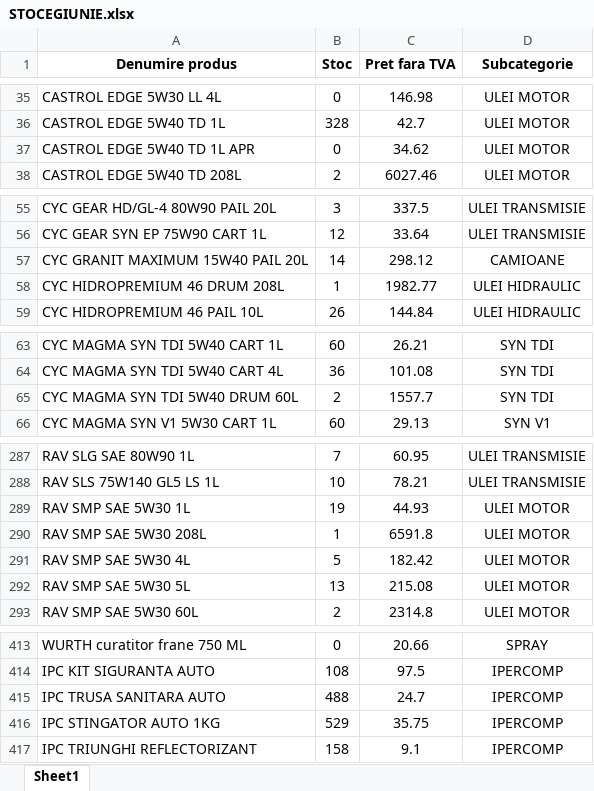
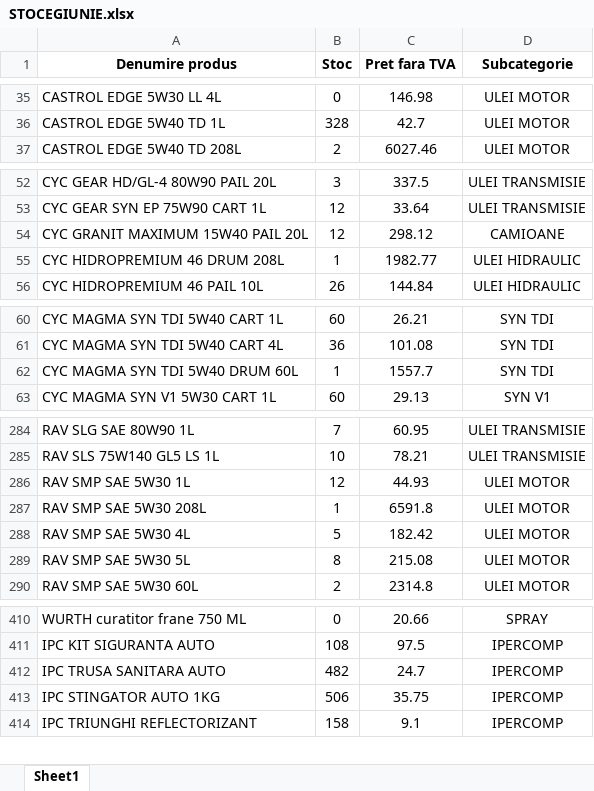
Before and after one commit to ab12slk-sys/dmautoravenol, an Excel workbook: STOCEGIUNIE.xlsx, sheet Sheet1, drawn as a sheet; only a part is shown, gaps mark what is left out; values as stored, in another font and other column widths than the file's, no borders; removed rows and columns are numbered as before the commit, all else as after; the diff covers the shown part only; the diff names each change by its address in the sheet, - before the commit and + after, or states it on an @@ line.

```diff
--- a/STOCEGIUNIE.xlsx (sheet Sheet1)
+++ b/STOCEGIUNIE.xlsx (sheet Sheet1)
-row 37: CASTROL EDGE 5W40 TD 1L APR | 0 | 34.62 | ULEI MOTOR
-B54 (Stoc): 14
+B54 (Stoc): 12
-B62 (Stoc): 2
+B62 (Stoc): 1
-B286 (Stoc): 19
+B286 (Stoc): 12
-B289 (Stoc): 13
+B289 (Stoc): 8
-B412 (Stoc): 488
+B412 (Stoc): 482
-B413 (Stoc): 529
+B413 (Stoc): 506
```
Also changed, not shown: 2 removed rows and 17 edited cells elsewhere in this sheet.
